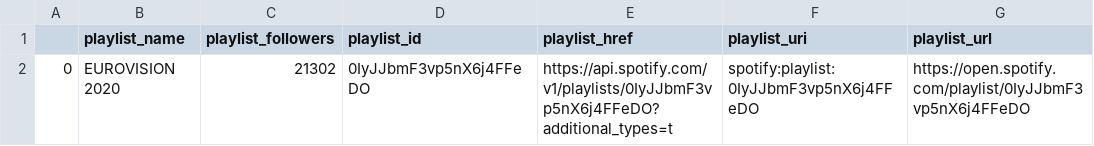
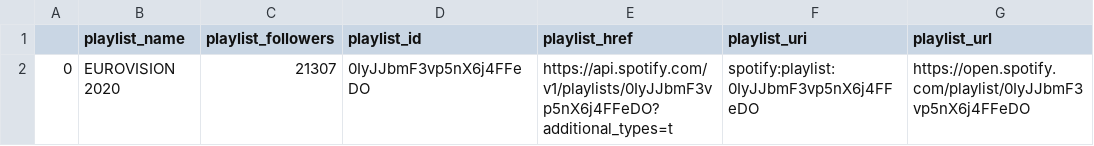
Before and after one commit to dianapgomez/pr_MusicStream_repo_interno, a CSV file: files/2020/eurovision20_playlist.csv, drawn as a sheet.

```diff
--- a/files/2020/eurovision20_playlist.csv
+++ b/files/2020/eurovision20_playlist.csv
@@ -1,2 +1,2 @@
 ,playlist_name,playlist_followers,playlist_id,playlist_href,playlist_uri,playlist_url
-0,EUROVISION 2020,21302,0IyJJbmF3vp5nX6j4FFeDO,https://api.spotify.com/v1/playlists/0IyJJbmF3vp5nX6j4FFeDO?additional_types=t,spotify:playlist:0IyJJbmF3vp5nX6j4FFeDO,https://open.spotify.com/playlist/0IyJJbmF3vp5nX6j4FFeDO
+0,EUROVISION 2020,21307,0IyJJbmF3vp5nX6j4FFeDO,https://api.spotify.com/v1/playlists/0IyJJbmF3vp5nX6j4FFeDO?additional_types=t,spotify:playlist:0IyJJbmF3vp5nX6j4FFeDO,https://open.spotify.com/playlist/0IyJJbmF3vp5nX6j4FFeDO
```
Also changed, not shown: 18 other files.
